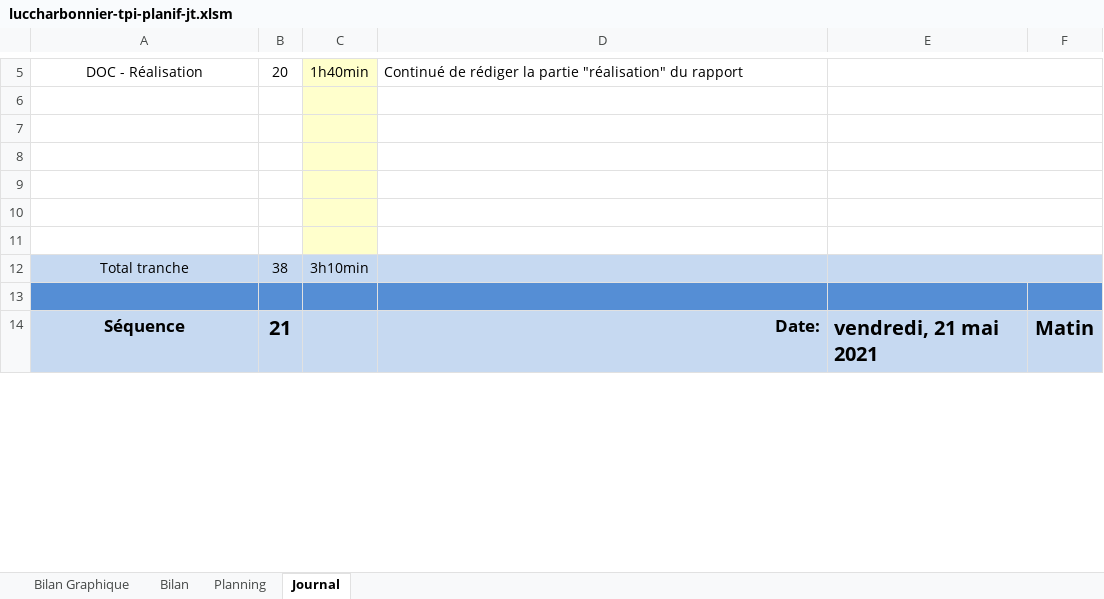
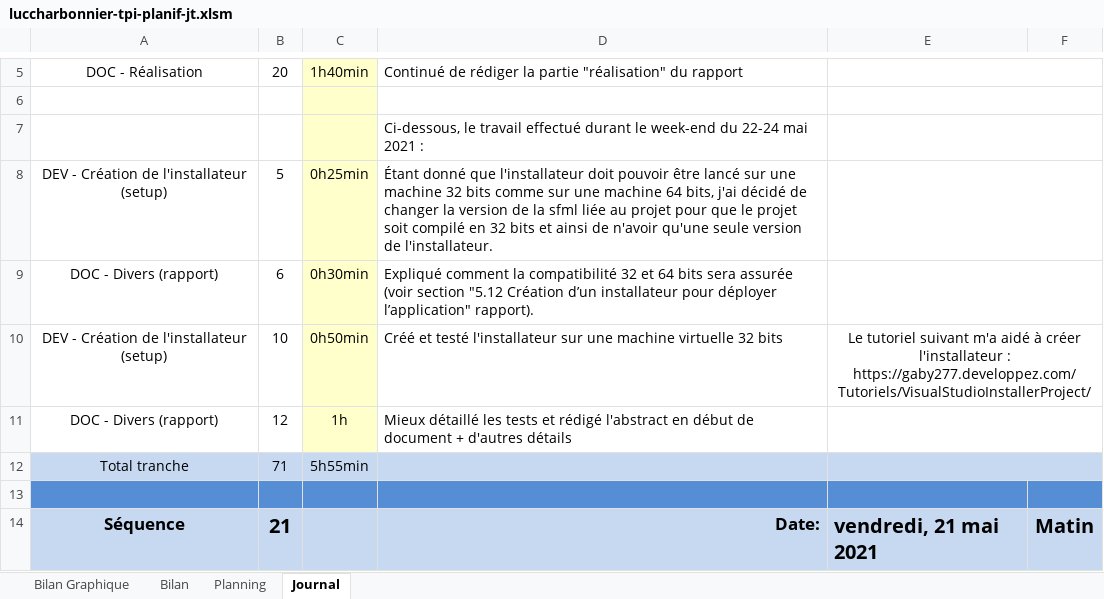
Before and after one commit to Raynobrak/tpi-physical-event-simulation, an Excel workbook: documentation/luccharbonnier-tpi-planif-jt.xlsm, sheet Journal, drawn as a sheet; only a part is shown, gaps mark what is left out; values as stored, in another font and other column widths than the file's, no borders; charts and pictures and conditional formats not drawn; 1 other sheet too large or unreadable and not compared; the diff names each change by its address in the sheet, - before the commit and + after, or states it on an @@ line.

Commit message:
mis à jour le rapport et le jt

```diff
--- a/documentation/luccharbonnier-tpi-planif-jt.xlsm (sheet Journal)
+++ b/documentation/luccharbonnier-tpi-planif-jt.xlsm (sheet Journal)
-D7: (empty)
+D7: Ci-dessous, le travail effectué durant le week-end du 22-24 mai 2021 :
-row 8: (empty)
+row 8: DEV - Création de l'installateur (setup) | 5 | 0h25min | Étant donné que l'installateur doit pouvoir être lancé sur une machine 32 bits comme sur une machine 64 bits, j'ai décidé de changer la version de la sfml liée au projet pour que le projet soit compilé en 32 bits et ainsi de n'avoir qu'une seule version de l'installateur.
-row 9: (empty)
+row 9: DOC - Divers (rapport) | 6 | 0h30min | Expliqué comment la compatibilité 32 et 64 bits sera assurée (voir section "5.12 Création d’un installateur pour déployer l’application" rapport).
-row 10: (empty)
+row 10: DEV - Création de l'installateur (setup) | 10 | 0h50min | Créé et testé l'installateur sur une machine virtuelle 32 bits | Le tutoriel suivant m'a aidé à créer l'installateur : https://gaby277.developpez.com/Tutoriels/VisualStudioInstallerProject/
-row 11: (empty)
+row 11: DOC - Divers (rapport) | 12 | 1h | Mieux détaillé les tests et rédigé l'abstract en début de document + d'autres détails
-B12: 38
+B12: 71
-C12: 3h10min
+C12: 5h55min
```
Also changed, not shown: charts or pictures, 1 other file.
